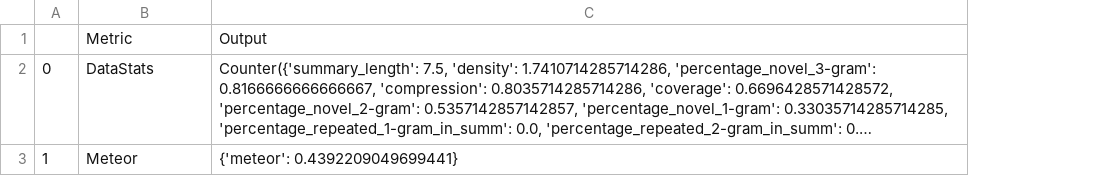
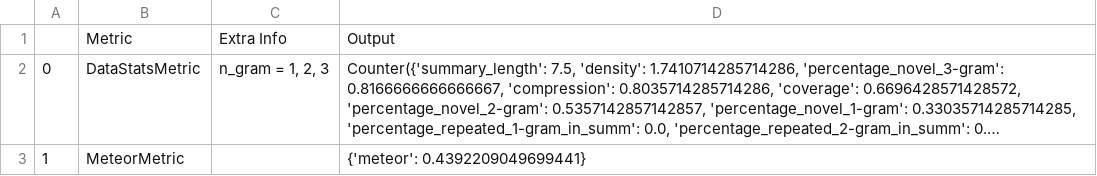
Before and after one commit to idangrady/INFOMPR, a CSV file: Group_Project/Project/Evaluation_Metrics/Metrics_output.csv, drawn as a sheet; only a part is shown; long unchanged cells end in …; the diff covers the shown part only; the diff names each change by its address in the sheet, - before the commit and + after, or states it on an @@ line.

Commit message:
Generalized evaluating differnet metrics

```diff
--- a/Group_Project/Project/Evaluation_Metrics/Metrics_output.csv
+++ b/Group_Project/Project/Evaluation_Metrics/Metrics_output.csv
+column C, rows 1-2: Extra Info | n_gram = 1, 2, 3
-B2: DataStats
+B2: DataStatsMetric
-B3: Meteor
+B3: MeteorMetric
```
Also changed, not shown: 3 added rows and 2 edited cells elsewhere in this file, 1 other file.
